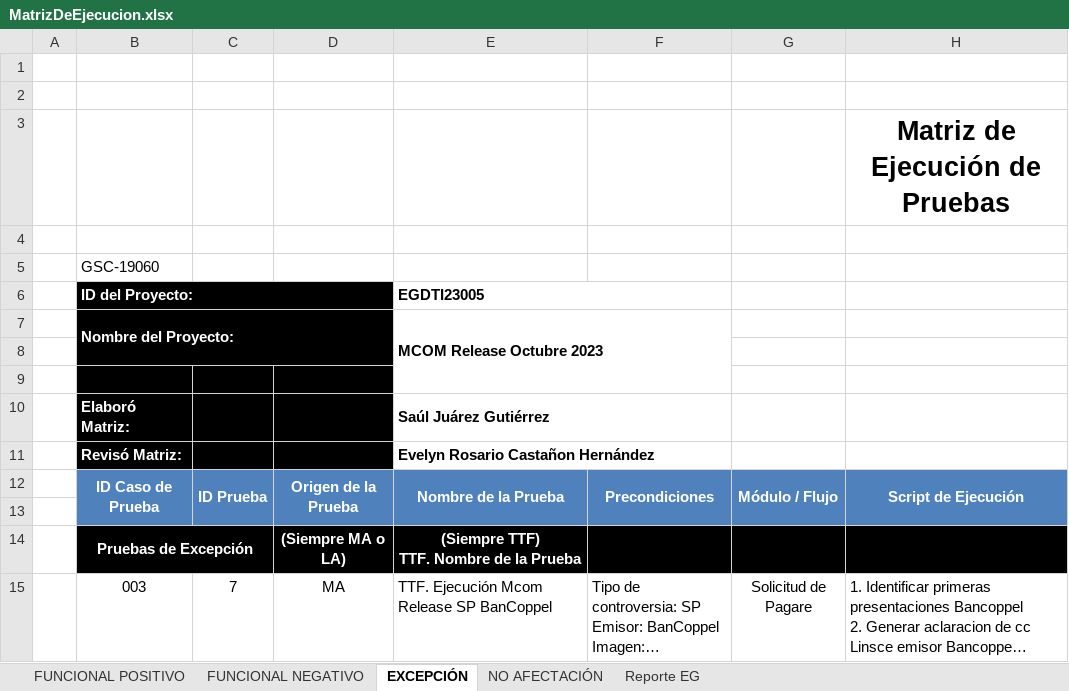
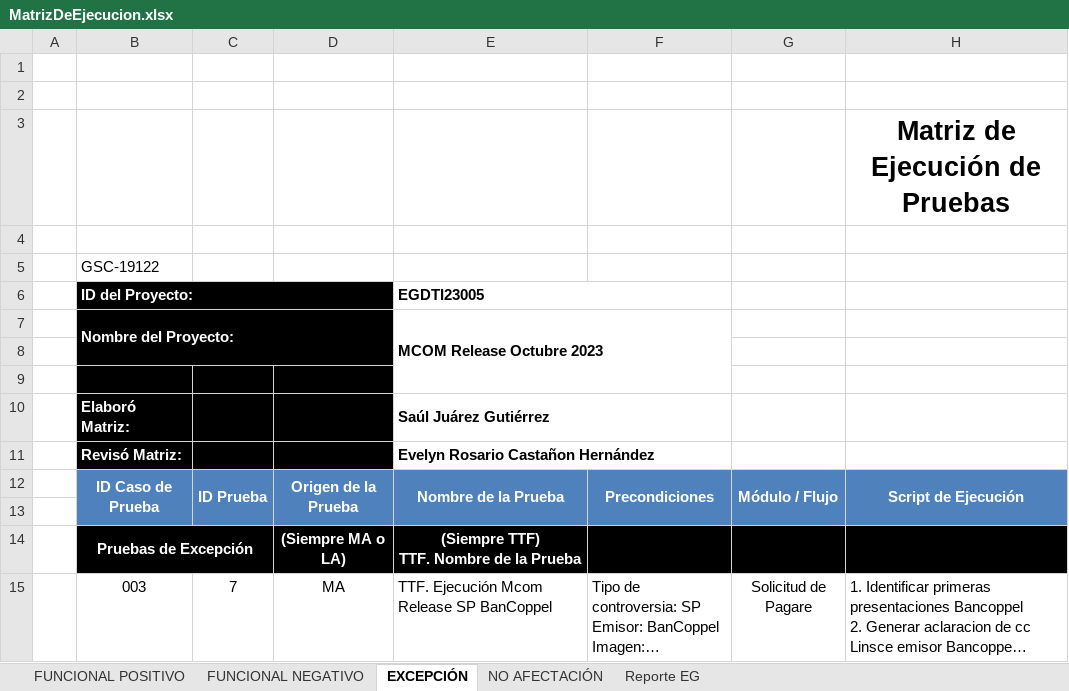
Before and after one commit to Icf22/RegistroJira, an Excel workbook: resources/MatrizDeEjecucion.xlsx, sheet EXCEPCIÓN, drawn as a sheet; only a part is shown; long unchanged cells end in …; values as stored, in another font and other column widths than the file's, no borders; charts and pictures and conditional formats not drawn; the diff names each change by its address in the sheet, - before the commit and + after, or states it on an @@ line.

```diff
--- a/resources/MatrizDeEjecucion.xlsx (sheet EXCEPCIÓN)
+++ b/resources/MatrizDeEjecucion.xlsx (sheet EXCEPCIÓN)
-B5: GSC-19060
+B5: GSC-19122
```
Also changed, not shown: sheet FUNCIONAL NEGATIVO, sheet NO AFECTACIÓN, sheet FUNCIONAL POSITIVO, charts or pictures, 3 other files.
